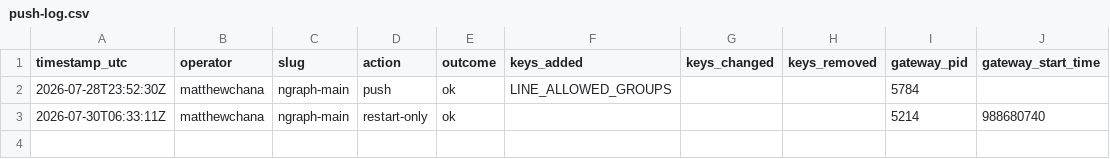
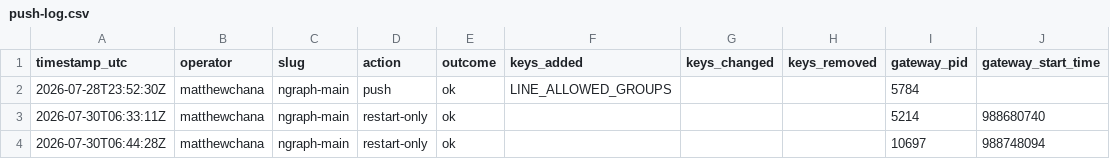
Before and after one commit to hichana/hermes-render-mrd4v6qq, a CSV file: admin-tools/env-sync/push-log.csv, drawn as a sheet; the diff names each change by its address in the sheet, - before the commit and + after, or states it on an @@ line.

```diff
--- a/admin-tools/env-sync/push-log.csv
+++ b/admin-tools/env-sync/push-log.csv
+row 4: 2026-07-30T06:44:28Z | matthewchana | ngraph-main | restart-only | ok |  |  |  | 10697 | 988748094
```
Also changed, not shown: 5 other files.
